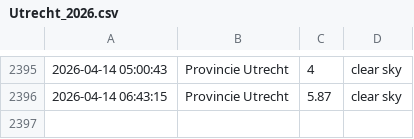
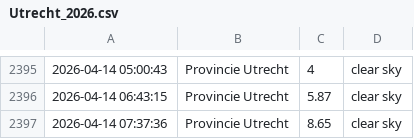
Before and after one commit to drikusroor/weather-archive, a CSV file: archive/Utrecht_2026.csv, drawn as a sheet; only a part is shown, gaps mark what is left out; the diff names each change by its address in the sheet, - before the commit and + after, or states it on an @@ line.

```diff
--- a/archive/Utrecht_2026.csv
+++ b/archive/Utrecht_2026.csv
+row 2397: 2026-04-14 07:37:36 | Provincie Utrecht | 8.65 | clear sky
```
Also changed, not shown: archive/Sao Paulo_2026.csv, archive/Veenendaal_2026.csv, 1 other file.
